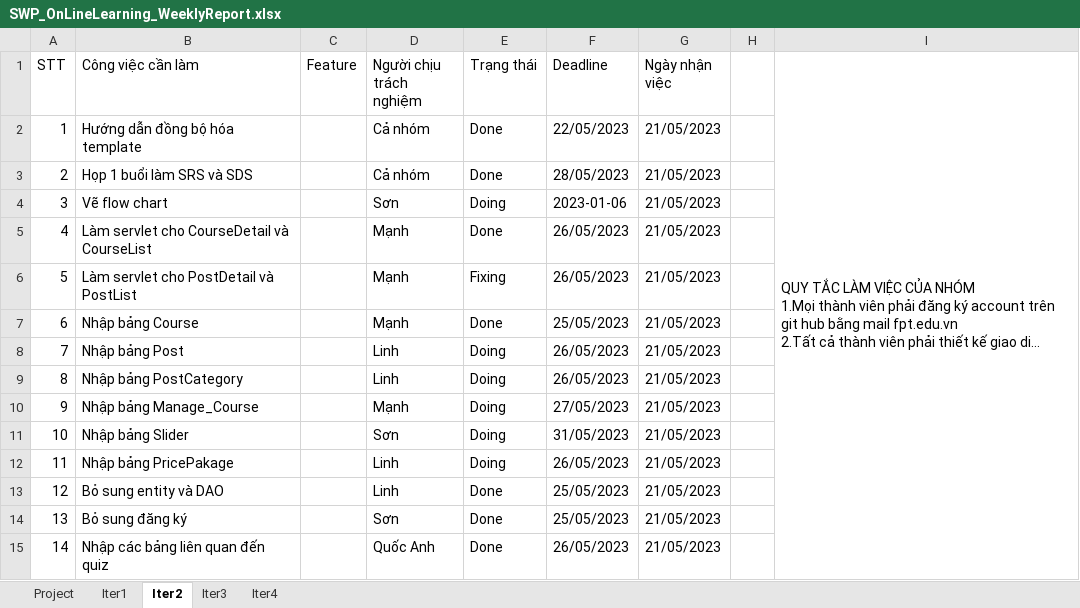
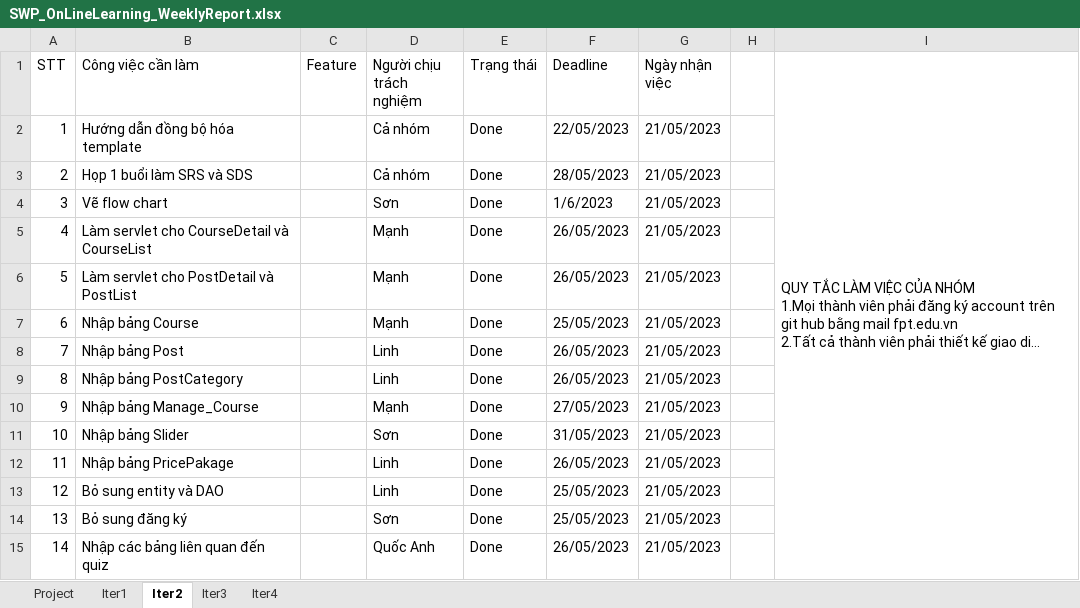
Before and after one commit to manhpthe170244/SWP391-Group4-OnlineLearningSystem, an Excel workbook: SWP/Week5/Docs/SWP_OnLineLearning_WeeklyReport.xlsx, sheet Iter2, drawn as a sheet; only a part is shown; long unchanged cells end in …; values as stored, in another font and other column widths than the file's, no cell formats; conditional formats not drawn; the diff covers the shown part only; the diff names each change by its address in the sheet, - before the commit and + after, or states it on an @@ line.

```diff
--- a/SWP/Week5/Docs/SWP_OnLineLearning_WeeklyReport.xlsx (sheet Iter2)
+++ b/SWP/Week5/Docs/SWP_OnLineLearning_WeeklyReport.xlsx (sheet Iter2)
-E4 (Trạng thái): Doing
+E4 (Trạng thái): Done
-F4 (Deadline): 2023-01-06
+F4 (Deadline): 1/6/2023
-E6 (Trạng thái): Fixing
+E6 (Trạng thái): Done
-E8:E12 (Trạng thái): Doing
+E8:E12 (Trạng thái): Done
```
Also changed, not shown: 42 edited cells elsewhere in this sheet, cell formats, SWP/Week5/Docs/SWP_OnLineLearning_WeeklyReport_W5.xlsx, 2 other files.
